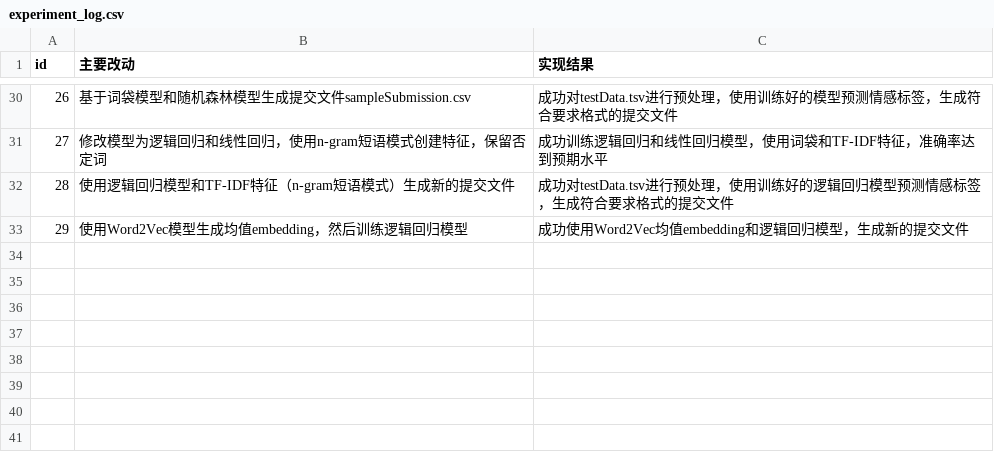
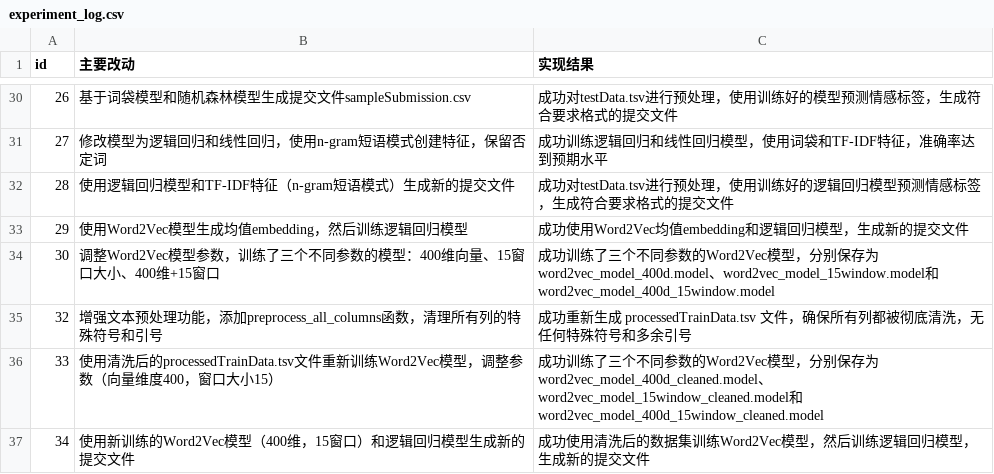
Before and after one commit to 1871698/Machine, a CSV file: results/experiment_log.csv, drawn as a sheet; only a part is shown, gaps mark what is left out.

Commit message:
使用新训练的Word2Vec模型（400维，15窗口）和逻辑回归模型生成新的提交文件

```diff
--- a/results/experiment_log.csv
+++ b/results/experiment_log.csv
@@ -33 +33,5 @@ id,主要改动,实现结果
 29,使用Word2Vec模型生成均值embedding，然后训练逻辑回归模型,成功使用Word2Vec均值embedding和逻辑回归模型，生成新的提交文件
+30,调整Word2Vec模型参数，训练了三个不同参数的模型：400维向量、15窗口大小、400维+15窗口,成功训练了三个不同参数的Word2Vec模型，分别保存为word2vec_model_400d.model、word2vec_model_15window.model和word2vec_model_400d_15window.model
+32,增强文本预处理功能，添加preprocess_all_columns函数，清理所有列的特殊符号和引号,成功重新生成 processedTrainData.tsv 文件，确保所有列都被彻底清洗，无任何特殊符号和多余引号
+33,使用清洗后的processedTrainData.tsv文件重新训练Word2Vec模型，调整参数（向量维度400，窗口大小15）,成功训练了三个不同参数的Word2Vec模型，分别保存为word2vec_model_400d_cleaned.model、word2vec_model_15window_cleaned.model和word2vec_model_400d_15window_cleaned.model
+34,使用新训练的Word2Vec模型（400维，15窗口）和逻辑回归模型生成新的提交文件,成功使用清洗后的数据集训练Word2Vec模型，然后训练逻辑回归模型，生成新的提交文件
```
Also changed, not shown: results/sampleSubmission.csv, 18 other files.
